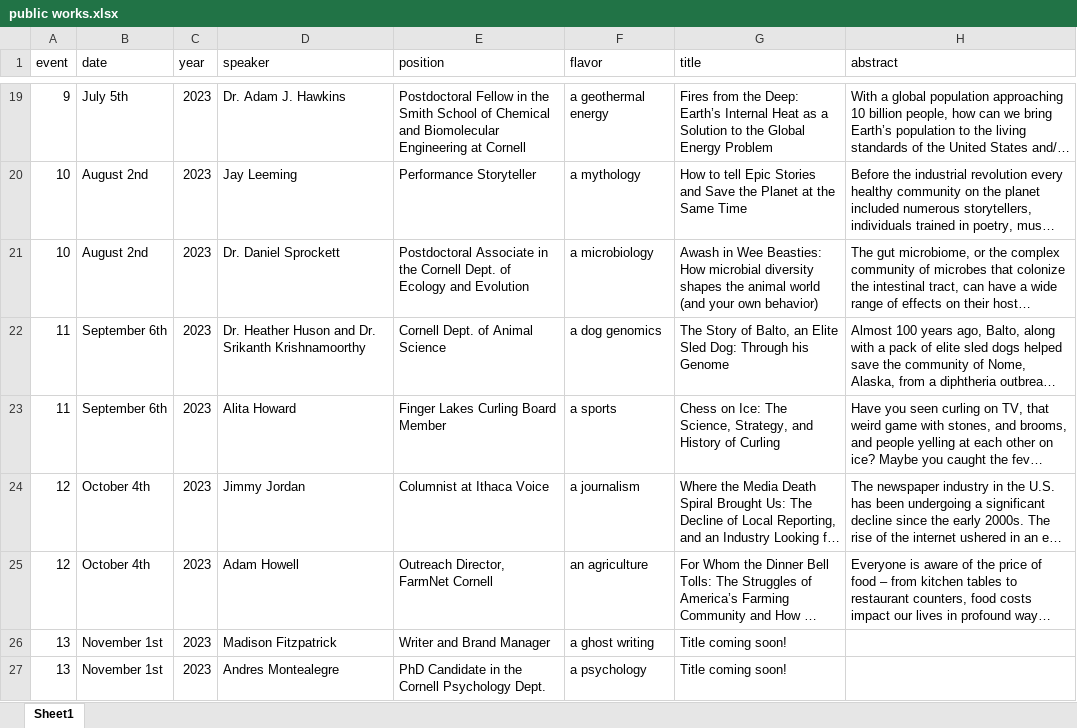
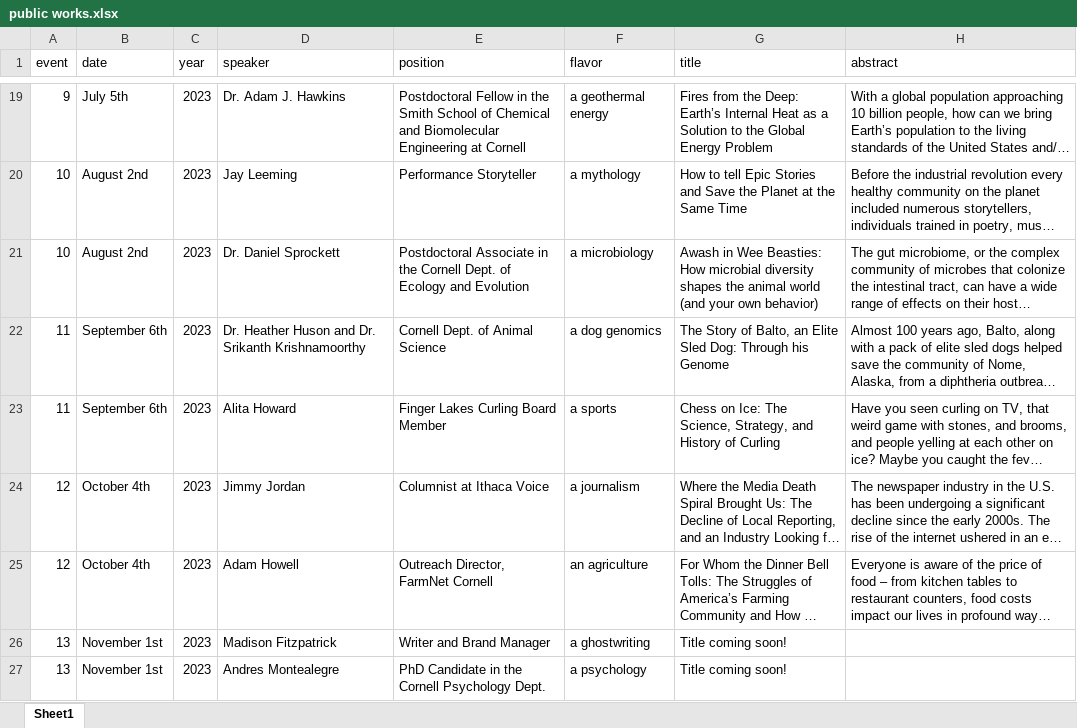
Before and after one commit to ithacapublicworks/ithacapublicworks.github.io, an Excel workbook: generator/public works.xlsx, sheet Sheet1, drawn as a sheet; only a part is shown, gaps mark what is left out; long unchanged cells end in …; values as stored, in another font and other column widths than the file's, no borders; the diff names each change by its address in the sheet, - before the commit and + after, or states it on an @@ line.

Commit message:
fixed typo in ghostwriting

```diff
--- a/generator/public works.xlsx (sheet Sheet1)
+++ b/generator/public works.xlsx (sheet Sheet1)
-F26 (flavor): a ghost writing
+F26 (flavor): a ghostwriting
```
Also changed, not shown: 2 other files.
